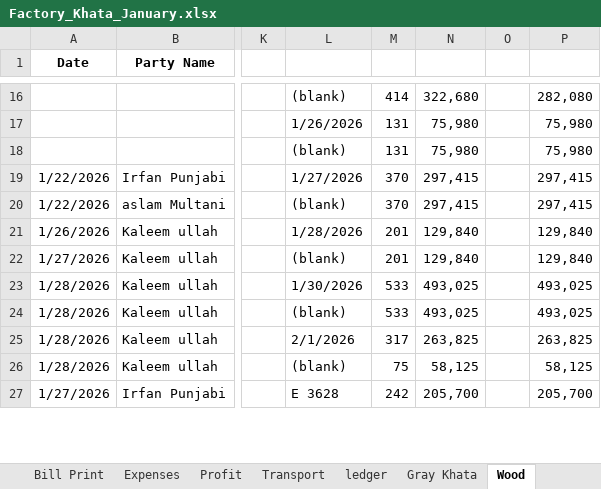
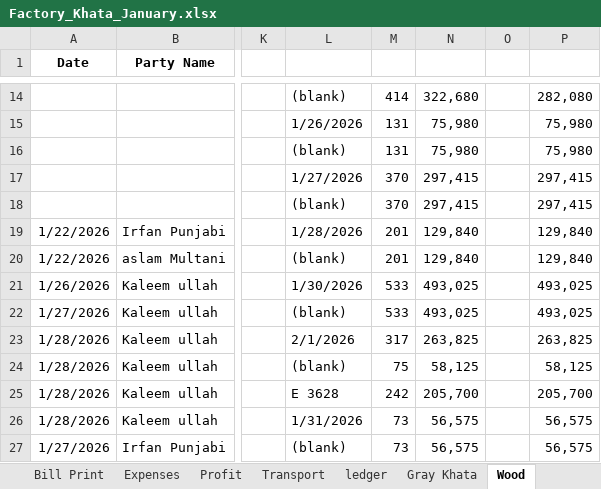
Before and after one commit to omerrazzaq4/AlHamd_Jan, an Excel workbook: Factory_Khata_January.xlsx, sheet Wood, drawn as a sheet; only a part is shown, gaps mark what is left out; values as stored, in another font and other column widths than the file's, no borders; charts and pictures and table styles not drawn; rows hold the shown columns only; the diff covers the shown part only; the diff names each change by its address in the sheet, - before the commit and + after, or states it on an @@ line.

```diff
--- a/Factory_Khata_January.xlsx (sheet Wood)
+++ b/Factory_Khata_January.xlsx (sheet Wood)
+row 17:  |  |  | 1/27/2026 | 370 | 297,415 |  | 297,415
+row 18:  |  |  | (blank) | 370 | 297,415 |  | 297,415
-L19: 1/27/2026
+L19: 1/28/2026
-M19:M20: 370
+M19:M20: 201
-N19:N20: 297,415
+N19:N20: 129,840
-P19:P20: 297,415
+P19:P20: 129,840
-L21: 1/28/2026
+L21: 1/30/2026
-M21:M22: 201
+M21:M22: 533
-N21:N22: 129,840
+N21:N22: 493,025
-P21:P22: 129,840
+P21:P22: 493,025
-L23: 1/30/2026
+L23: 2/1/2026
-M23: 533
+M23: 317
-N23: 493,025
+N23: 263,825
-P23: 493,025
+P23: 263,825
-M24: 533
+M24: 75
-N24: 493,025
+N24: 58,125
-P24: 493,025
+P24: 58,125
-L25: 2/1/2026
+L25: E 3628
-M25: 317
+M25: 242
-N25: 263,825
+N25: 205,700
-P25: 263,825
+P25: 205,700
-L26: (blank)
+L26: 1/31/2026
-M26: 75
+M26: 73
-N26: 58,125
+N26: 56,575
-P26: 58,125
+P26: 56,575
-L27: E 3628
+L27: (blank)
-M27: 242
+M27: 73
-N27: 205,700
+N27: 56,575
-P27: 205,700
+P27: 56,575
```
Also changed, not shown: other rows of this sheet, sheet Cashbook, sheet pivot, sheet ledger, sheet Billing, sheet Salary Acc, sheet Balance, 4 more sheets, formulas that keep their value.
